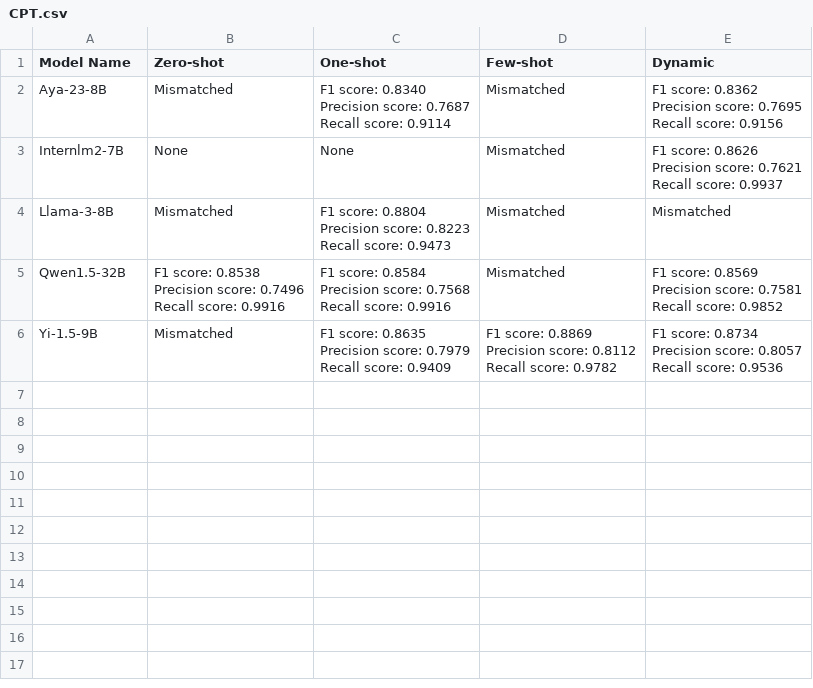
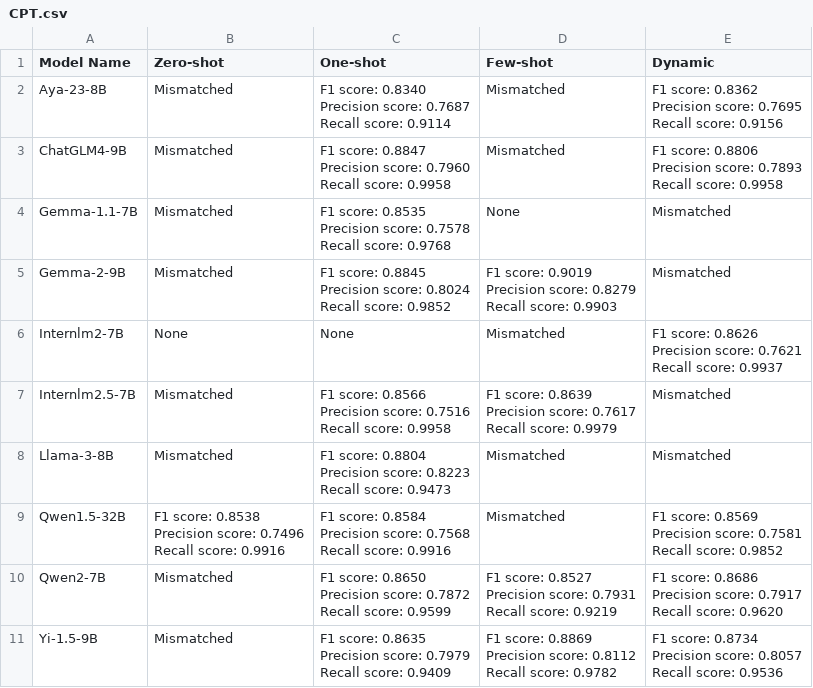
Before and after one commit to 2024-Surf-LLMarking/LLMarking, a CSV file: results/v3/short/CPT/CPT.csv, drawn as a sheet; ↵ is a line break in a cell; the diff names each change by its address in the sheet, - before the commit and + after, or states it on an @@ line.

```diff
--- a/results/v3/short/CPT/CPT.csv
+++ b/results/v3/short/CPT/CPT.csv
+row 3: ChatGLM4-9B | Mismatched | F1 score: 0.8847 ↵ Precision score: 0.7960 ↵ Recall score: 0.9958 | Mismatched | F1 score: 0.8806 ↵ Precision score: 0.7893 ↵ Recall score: 0.9958
+row 4: Gemma-1.1-7B | Mismatched | F1 score: 0.8535 ↵ Precision score: 0.7578 ↵ Recall score: 0.9768 | None | Mismatched
+row 5: Gemma-2-9B | Mismatched | F1 score: 0.8845 ↵ Precision score: 0.8024 ↵ Recall score: 0.9852 | F1 score: 0.9019 ↵ Precision score: 0.8279 ↵ Recall score: 0.9903 | Mismatched
+row 7: Internlm2.5-7B | Mismatched | F1 score: 0.8566 ↵ Precision score: 0.7516 ↵ Recall score: 0.9958 | F1 score: 0.8639 ↵ Precision score: 0.7617 ↵ Recall score: 0.9979 | Mismatched
+row 10: Qwen2-7B | Mismatched | F1 score: 0.8650 ↵ Precision score: 0.7872 ↵ Recall score: 0.9599 | F1 score: 0.8527 ↵ Precision score: 0.7931 ↵ Recall score: 0.9219 | F1 score: 0.8686 ↵ Precision score: 0.7917 ↵ Recall score: 0.9620
```
Also changed, not shown: results/v3/short/CPT/CPT_mismatched.csv, results/v3/short/FIN/FIN.csv, 6 other files.
